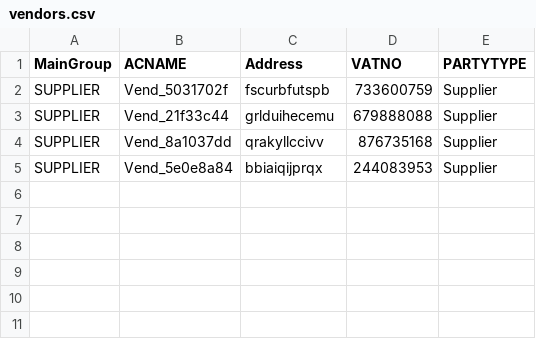
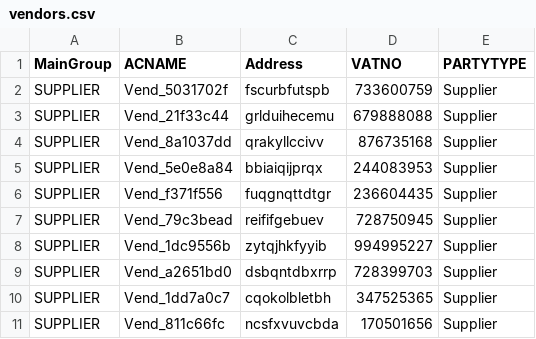
Before and after one commit to Unknown3369/Playwright-Practice-IMS, a CSV file: vendors.csv, drawn as a sheet; the diff names each change by its address in the sheet, - before the commit and + after, or states it on an @@ line.

```diff
--- a/vendors.csv
+++ b/vendors.csv
+row 6: SUPPLIER | Vend_f371f556 | fuqgnqttdtgr | 236604435 | Supplier
+row 7: SUPPLIER | Vend_79c3bead | reififgebuev | 728750945 | Supplier
+row 8: SUPPLIER | Vend_1dc9556b | zytqjhkfyyib | 994995227 | Supplier
+row 9: SUPPLIER | Vend_a2651bd0 | dsbqntdbxrrp | 728399703 | Supplier
+row 10: SUPPLIER | Vend_1dd7a0c7 | cqokolbletbh | 347525365 | Supplier
+row 11: SUPPLIER | Vend_811c66fc | ncsfxvuvcbda | 170501656 | Supplier
```
Also changed, not shown: product_details.csv, 4 other files.
